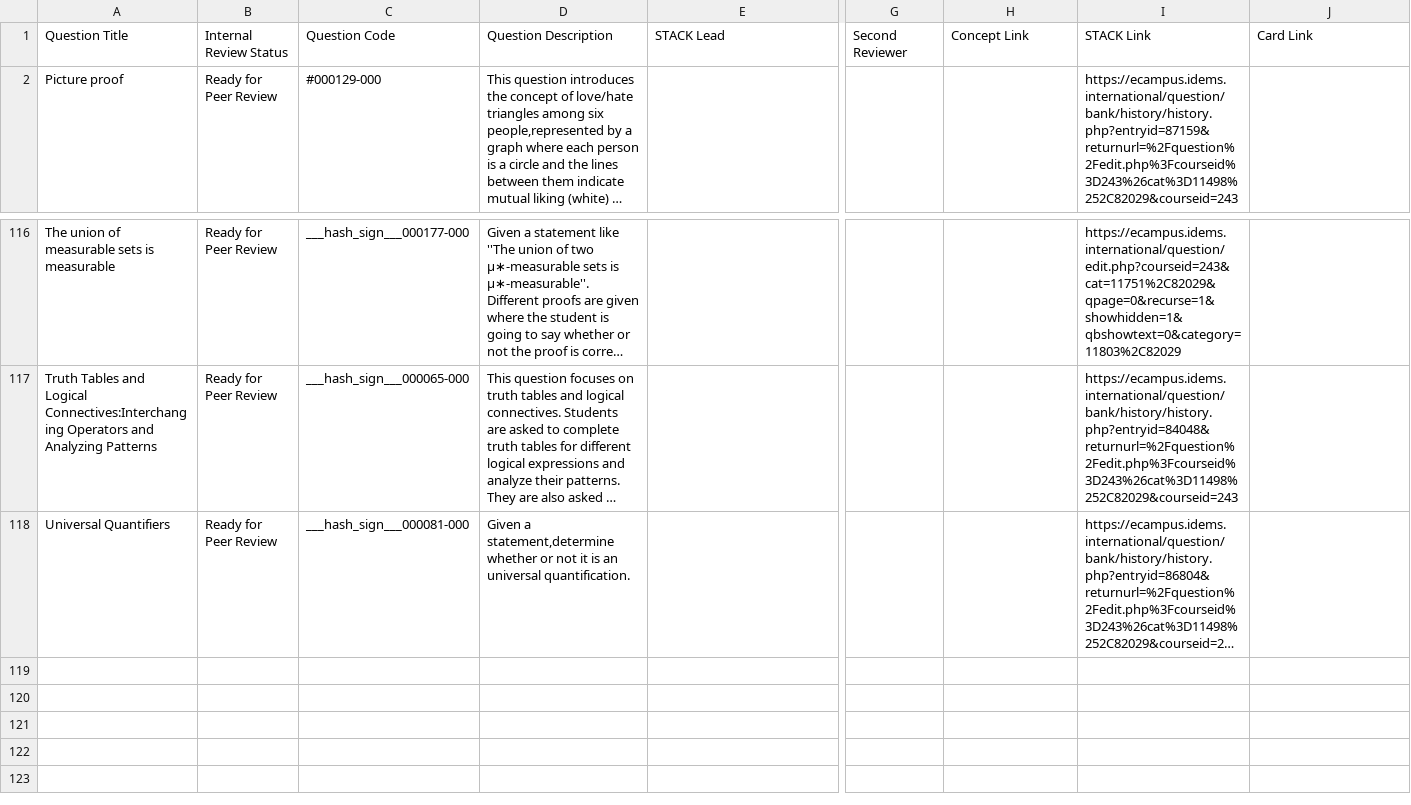
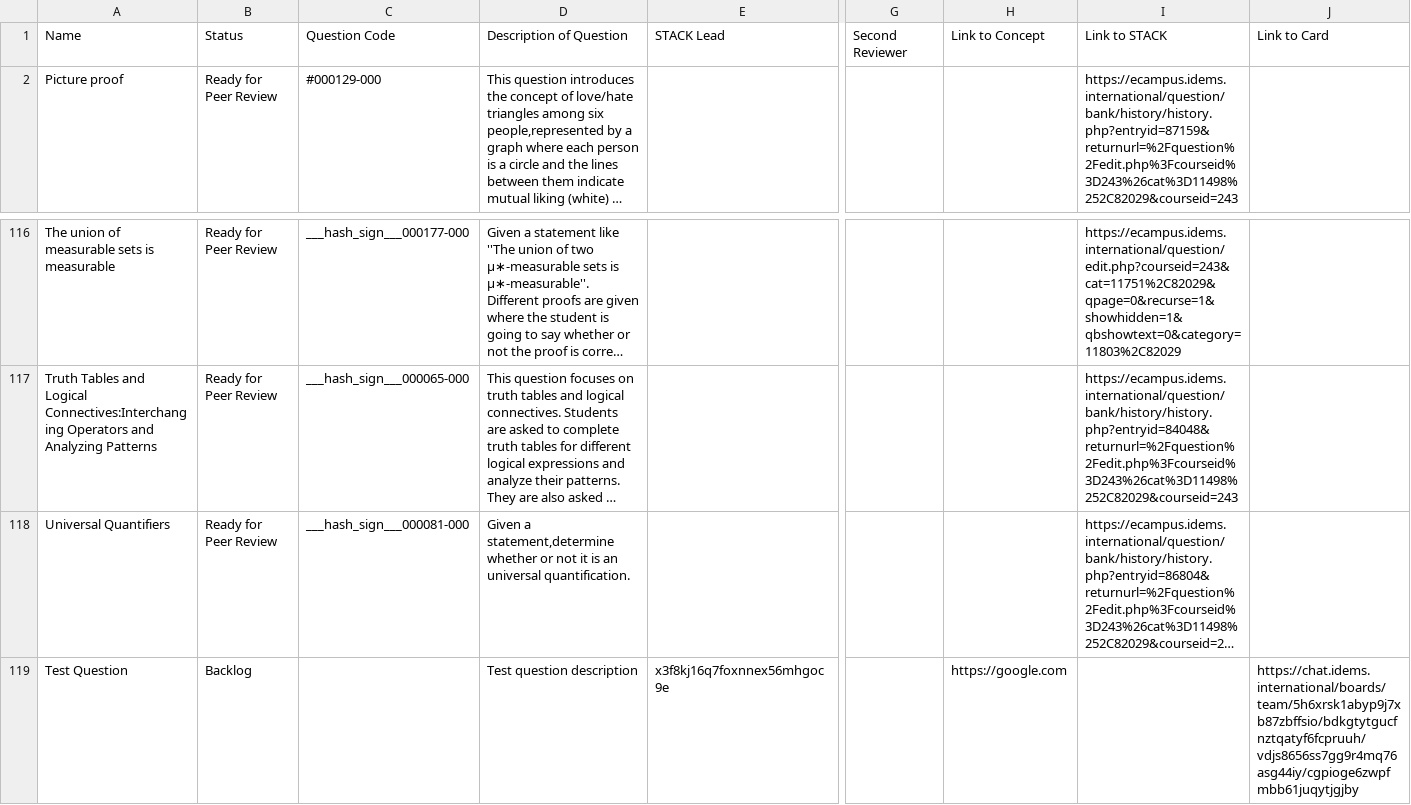
Before and after one commit to dankelly01/Question-Bank-Manager, a CSV file: board_downloads/advanced_mathematics.csv, drawn as a sheet; only a part is shown, gaps mark what is left out; long unchanged cells end in …; rows hold the shown columns only; the diff names each change by its address in the sheet, - before the commit and + after, or states it on an @@ line.

Commit message:
updating column headers

```diff
--- a/board_downloads/advanced_mathematics.csv
+++ b/board_downloads/advanced_mathematics.csv
-A1: Question Title
+A1: Name
-B1: Internal Review Status
+B1: Status
-D1: Question Description
+D1: Description of Question
-H1: Concept Link
+H1: Link to Concept
-I1: STACK Link
+I1: Link to STACK
-J1: Card Link
+J1: Link to Card
+row 119: Test Question | Backlog |  | Test question description | x3f8kj16q7foxnnex56mhgoc9e |  | https://google.com |  | https://chat.idems.international/boards/team/5h6xrsk1abyp9j7xb87zbffsio/bdkgtytgucfnztqatyf6fcpruuh/vdjs8656ss7gg9r4mq76asg44iy/cgpioge6zwpfmbb61juqytjgjby
```
